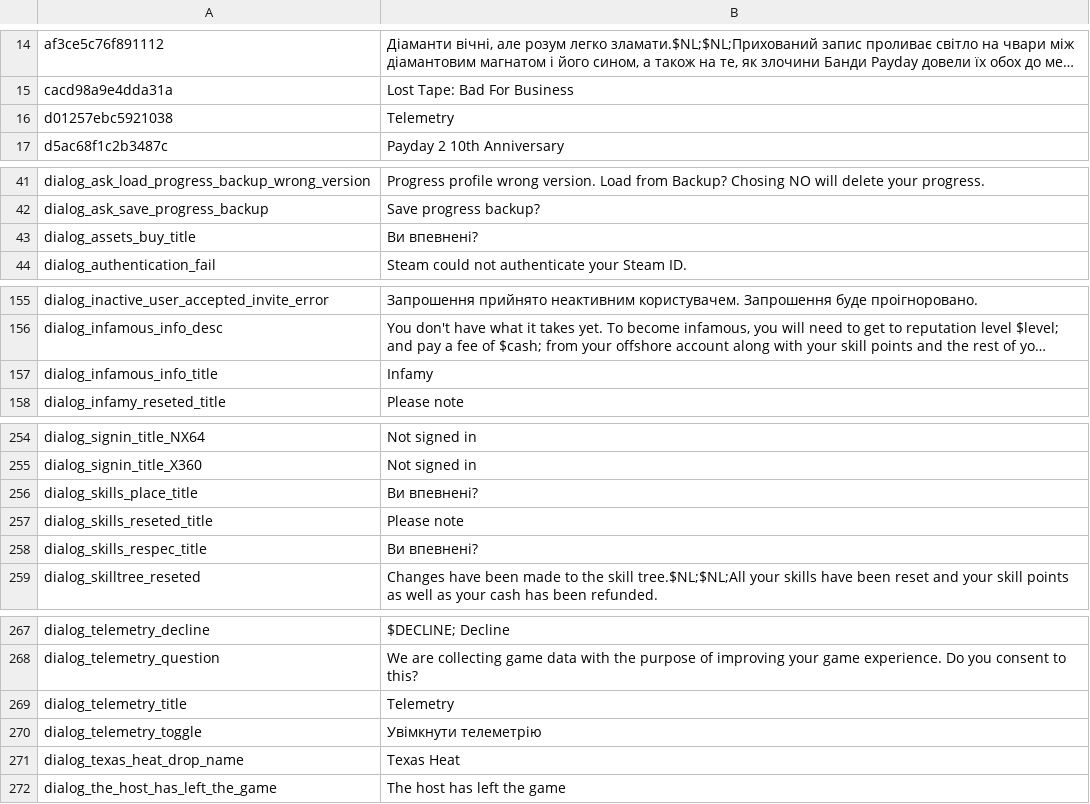
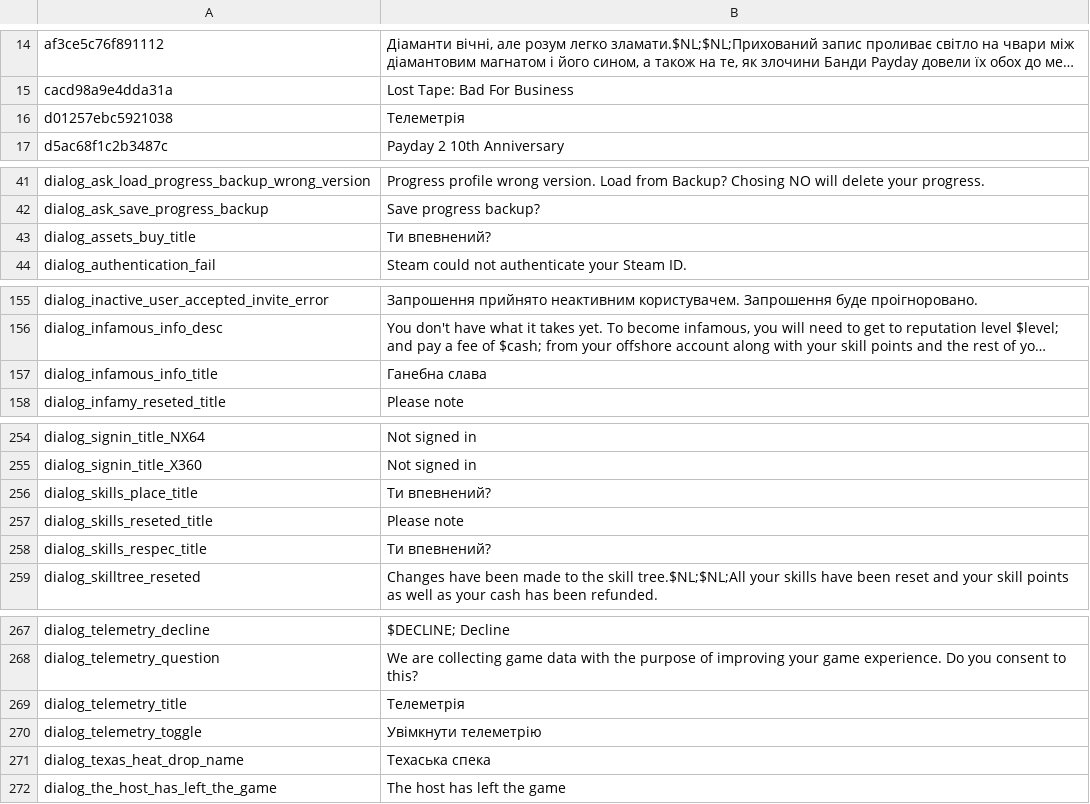
Before and after one commit to Parapando/Payday-2-UA, a CSV file: Crowdin/translated/systemmenu.csv, drawn as a sheet; only a part is shown, gaps mark what is left out; long unchanged cells end in …; the diff covers the shown part only; the diff names each change by its address in the sheet, - before the commit and + after, or states it on an @@ line.

```diff
--- a/Crowdin/translated/systemmenu.csv
+++ b/Crowdin/translated/systemmenu.csv
-B16: Telemetry
+B16: Телеметрія
-B43: Ви впевнені?
+B43: Ти впевнений?
-B157: Infamy
+B157: Ганебна слава
-B256: Ви впевнені?
+B256: Ти впевнений?
-B258: Ви впевнені?
+B258: Ти впевнений?
-B269: Telemetry
+B269: Телеметрія
-B271: Texas Heat
+B271: Техаська спека
```
Also changed, not shown: 28 edited cells elsewhere in this file.
